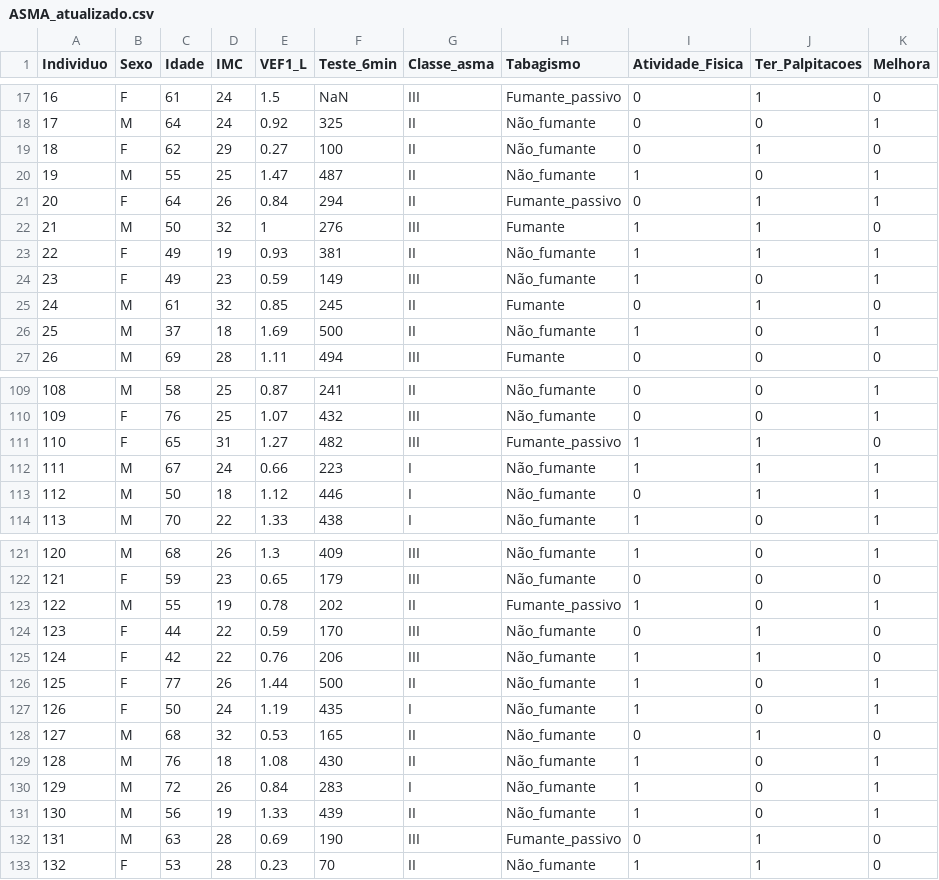
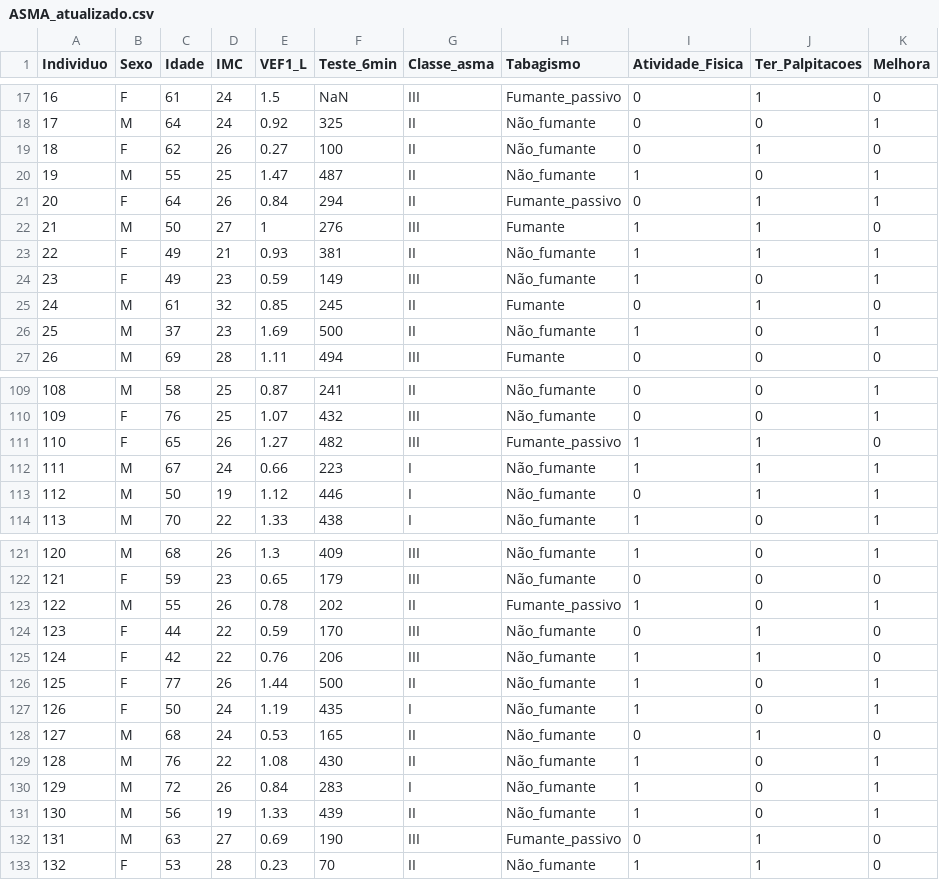
Before and after one commit to carinesavalli/cong_epidemio24, a CSV file: ASMA_atualizado.csv, drawn as a sheet; only a part is shown, gaps mark what is left out; the diff covers the shown part only.

Commit message:
Add files via upload

```diff
--- a/ASMA_atualizado.csv
+++ b/ASMA_atualizado.csv
@@ -18,10 +18,10 @@ Individuo;Sexo;Idade;IMC;VEF1_L;Teste_6min;Classe_asma;Tabagismo;Atividade_Fisic
 17;M;64;24;0.92;325;II;Não_fumante;0;0;1
-18;F;62;29;0.27;100;II;Não_fumante;0;1;0
+18;F;62;26;0.27;100;II;Não_fumante;0;1;0
 19;M;55;25;1.47;487;II;Não_fumante;1;0;1
 20;F;64;26;0.84;294;II;Fumante_passivo;0;1;1
-21;M;50;32;1;276;III;Fumante;1;1;0
-22;F;49;19;0.93;381;II;Não_fumante;1;1;1
+21;M;50;27;1;276;III;Fumante;1;1;0
+22;F;49;21;0.93;381;II;Não_fumante;1;1;1
 23;F;49;23;0.59;149;III;Não_fumante;1;0;1
 24;M;61;32;0.85;245;II;Fumante;0;1;0
-25;M;37;18;1.69;500;II;Não_fumante;1;0;1
+25;M;37;23;1.69;500;II;Não_fumante;1;0;1
 26;M;69;28;1.11;494;III;Fumante;0;0;0
@@ -110,5 +110,5 @@ Individuo;Sexo;Idade;IMC;VEF1_L;Teste_6min;Classe_asma;Tabagismo;Atividade_Fisic
 109;F;76;25;1.07;432;III;Não_fumante;0;0;1
-110;F;65;31;1.27;482;III;Fumante_passivo;1;1;0
+110;F;65;26;1.27;482;III;Fumante_passivo;1;1;0
 111;M;67;24;0.66;223;I;Não_fumante;1;1;1
-112;M;50;18;1.12;446;I;Não_fumante;0;1;1
+112;M;50;19;1.12;446;I;Não_fumante;0;1;1
 113;M;70;22;1.33;438;I;Não_fumante;1;0;1
@@ -122,3 +122,3 @@ Individuo;Sexo;Idade;IMC;VEF1_L;Teste_6min;Classe_asma;Tabagismo;Atividade_Fisic
 121;F;59;23;0.65;179;III;Não_fumante;0;0;0
-122;M;55;19;0.78;202;II;Fumante_passivo;1;0;1
+122;M;55;26;0.78;202;II;Fumante_passivo;1;0;1
 123;F;44;22;0.59;170;III;Não_fumante;0;1;0
@@ -127,7 +127,7 @@ Individuo;Sexo;Idade;IMC;VEF1_L;Teste_6min;Classe_asma;Tabagismo;Atividade_Fisic
 126;F;50;24;1.19;435;I;Não_fumante;1;0;1
-127;M;68;32;0.53;165;II;Não_fumante;0;1;0
-128;M;76;18;1.08;430;II;Não_fumante;1;0;1
+127;M;68;24;0.53;165;II;Não_fumante;0;1;0
+128;M;76;22;1.08;430;II;Não_fumante;1;0;1
 129;M;72;26;0.84;283;I;Não_fumante;1;0;1
 130;M;56;19;1.33;439;II;Não_fumante;1;0;1
-131;M;63;28;0.69;190;III;Fumante_passivo;0;1;0
+131;M;63;27;0.69;190;III;Fumante_passivo;0;1;0
 132;F;53;28;0.23;70;II;Não_fumante;1;1;0
```
Also changed, not shown: 22 edited cells elsewhere in this file.
